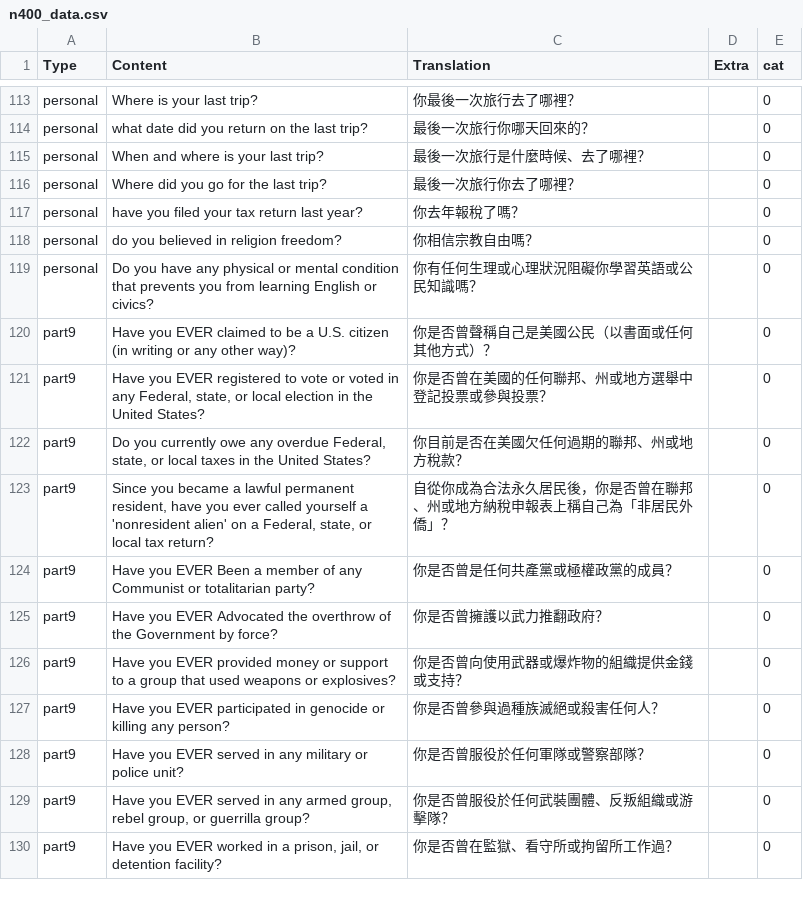
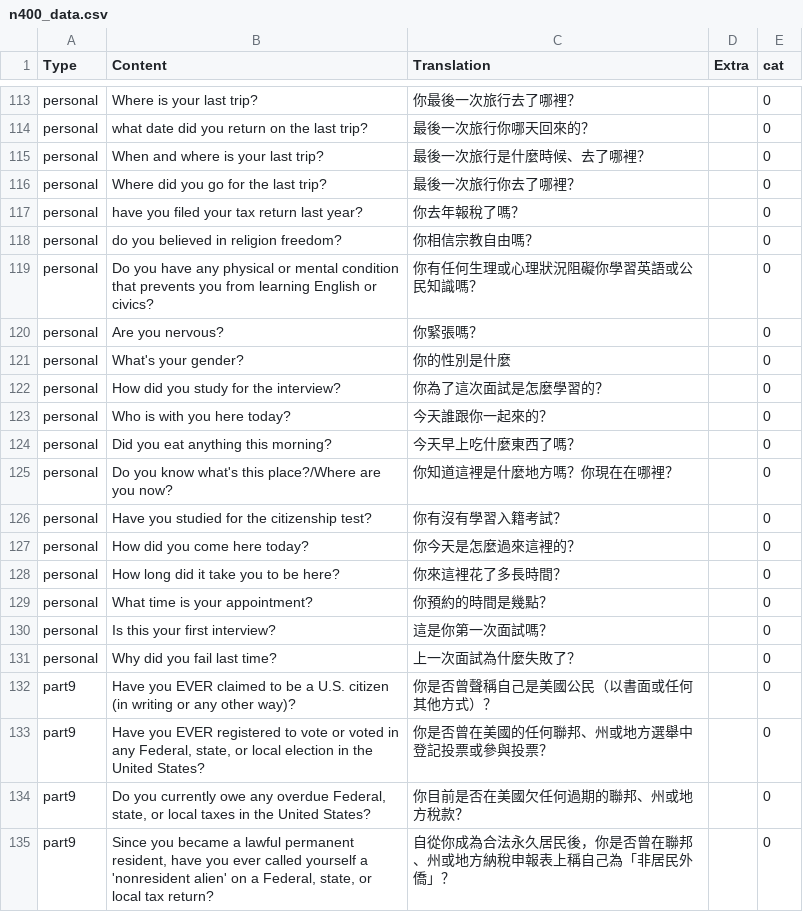
Before and after one commit to designer5525/n400-app, a CSV file: n400_data.csv, drawn as a sheet; only a part is shown, gaps mark what is left out; the shorter side is filled out with more unchanged rows; the diff names each change by its address in the sheet, - before the commit and + after, or states it on an @@ line.

Commit message:
Update n400_data.csv

```diff
--- a/n400_data.csv
+++ b/n400_data.csv
+row 120: personal | Are you nervous? | 你緊張嗎？ |  | 0
+row 121: personal | What's your gender? | 你的性別是什麼 |  | 0
+row 122: personal | How did you study for the interview? | 你為了這次面試是怎麼學習的？ |  | 0
+row 123: personal | Who is with you here today? | 今天誰跟你一起來的？ |  | 0
+row 124: personal | Did you eat anything this morning? | 今天早上吃什麼東西了嗎？ |  | 0
+row 125: personal | Do you know what's this place?/Where are you now? | 你知道這裡是什麼地方嗎？你現在在哪裡？ |  | 0
+row 126: personal | Have you studied for the citizenship test? | 你有沒有學習入籍考試？ |  | 0
+row 127: personal | How did you come here today? | 你今天是怎麼過來這裡的？ |  | 0
+row 128: personal | How long did it take you to be here? | 你來這裡花了多長時間？ |  | 0
+row 129: personal | What time is your appointment? | 你預約的時間是幾點？ |  | 0
+row 130: personal | Is this your first interview? | 這是你第一次面試嗎？ |  | 0
+row 131: personal | Why did you fail last time? | 上一次面試為什麼失敗了？ |  | 0
```
